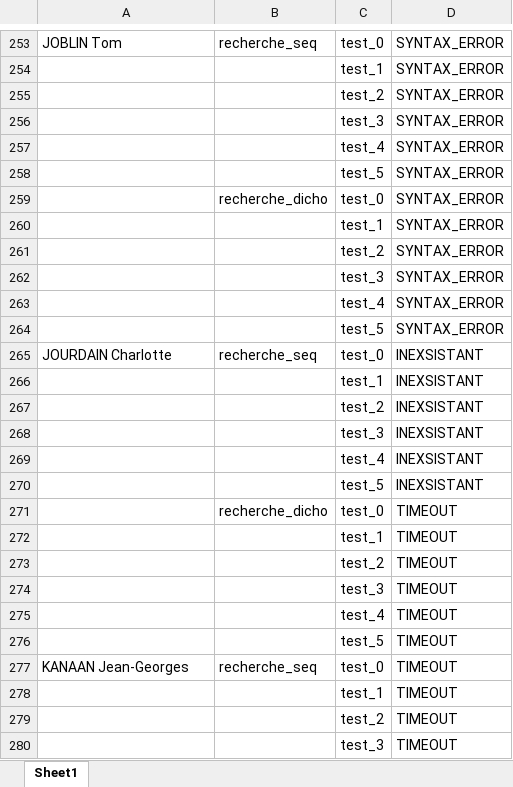
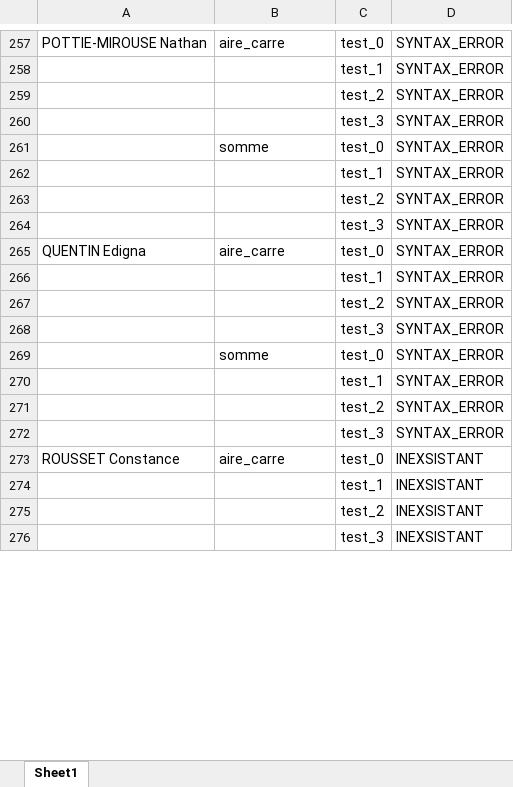
Before and after one commit to Times0/CapytaleAutoCorrect, an Excel workbook: output/corrected.xlsx, sheet Sheet1, drawn as a sheet; only a part is shown, gaps mark what is left out; values as stored, in another font and other column widths than the file's, no borders; removed rows and columns are numbered as before the commit, all else as after; the diff covers the shown part only; the diff names each change by its address in the sheet, - before the commit and + after, or states it on an @@ line.

```diff
--- a/output/corrected.xlsx (sheet Sheet1)
+++ b/output/corrected.xlsx (sheet Sheet1)
-A257: JOBLIN Tom
+A257: POTTIE-MIROUSE Nathan
-B257: recherche_seq
+B257: aire_carre
-row 257:  |  | test_4 | SYNTAX_ERROR
-row 258:  |  | test_5 | SYNTAX_ERROR
-B261: recherche_dicho
+B261: somme
+row 265: QUENTIN Edigna | aire_carre | test_0 | SYNTAX_ERROR
-C266: test_4
+C266: test_1
-C267: test_5
+C267: test_2
+row 268:  |  | test_3 | SYNTAX_ERROR
+row 269:  | somme | test_0 | SYNTAX_ERROR
+row 270:  |  | test_1 | SYNTAX_ERROR
+row 271:  |  | test_2 | SYNTAX_ERROR
+row 272:  |  | test_3 | SYNTAX_ERROR
-A273: JOURDAIN Charlotte
+A273: ROUSSET Constance
-B273: recherche_seq
+B273: aire_carre
-row 269:  |  | test_4 | INEXSISTANT
-row 270:  |  | test_5 | INEXSISTANT
-row 271:  | recherche_dicho | test_0 | TIMEOUT
-row 272:  |  | test_1 | TIMEOUT
-row 273:  |  | test_2 | TIMEOUT
-row 274:  |  | test_3 | TIMEOUT
-row 275:  |  | test_4 | TIMEOUT
-row 276:  |  | test_5 | TIMEOUT
-row 277: KANAAN Jean-Georges | recherche_seq | test_0 | TIMEOUT
-row 278:  |  | test_1 | TIMEOUT
-row 279:  |  | test_2 | TIMEOUT
-row 280:  |  | test_3 | TIMEOUT
```
Also changed, not shown: other rows of this sheet, 46 other files.
